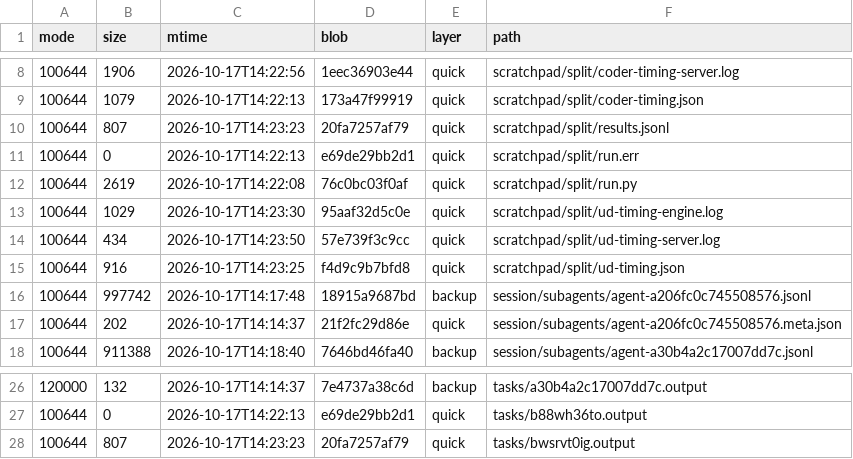
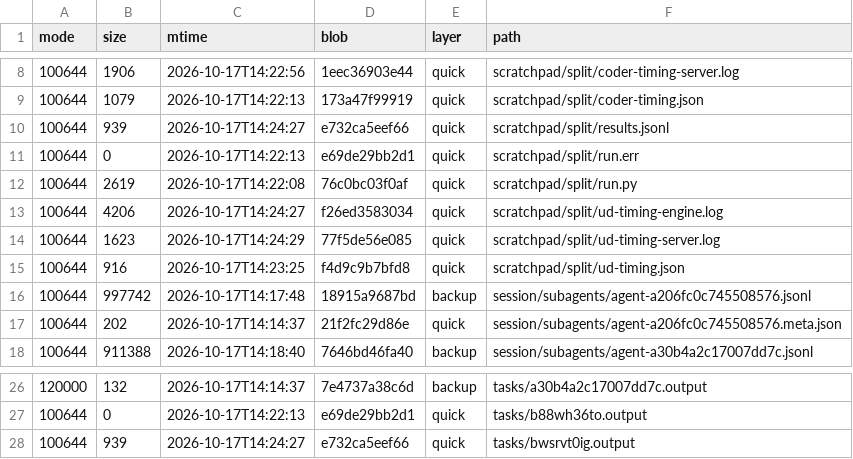
Before and after one commit to luweigen/Strata, a TSV file: _traj/work/7383c513-d686-461b-b02e-39b288fc437e/MANIFEST.tsv, drawn as a sheet; only a part is shown, gaps mark what is left out.

```diff
--- a/_traj/work/7383c513-d686-461b-b02e-39b288fc437e/MANIFEST.tsv
+++ b/_traj/work/7383c513-d686-461b-b02e-39b288fc437e/MANIFEST.tsv
@@ -9,7 +9,7 @@ mode	size	mtime	blob	layer	path
 100644	1079	2026-10-17T14:22:13	173a47f99919	quick	scratchpad/split/coder-timing.json
-100644	807	2026-10-17T14:23:23	20fa7257af79	quick	scratchpad/split/results.jsonl
+100644	939	2026-10-17T14:24:27	e732ca5eef66	quick	scratchpad/split/results.jsonl
 100644	0	2026-10-17T14:22:13	e69de29bb2d1	quick	scratchpad/split/run.err
 100644	2619	2026-10-17T14:22:08	76c0bc03f0af	quick	scratchpad/split/run.py
-100644	1029	2026-10-17T14:23:30	95aaf32d5c0e	quick	scratchpad/split/ud-timing-engine.log
-100644	434	2026-10-17T14:23:50	57e739f3c9cc	quick	scratchpad/split/ud-timing-server.log
+100644	4206	2026-10-17T14:24:27	f26ed3583034	quick	scratchpad/split/ud-timing-engine.log
+100644	1623	2026-10-17T14:24:29	77f5de56e085	quick	scratchpad/split/ud-timing-server.log
 100644	916	2026-10-17T14:23:25	f4d9c9b7bfd8	quick	scratchpad/split/ud-timing.json
@@ -27,2 +27,2 @@ mode	size	mtime	blob	layer	path
 100644	0	2026-10-17T14:22:13	e69de29bb2d1	quick	tasks/b88wh36to.output
-100644	807	2026-10-17T14:23:23	20fa7257af79	quick	tasks/bwsrvt0ig.output
+100644	939	2026-10-17T14:24:27	e732ca5eef66	quick	tasks/bwsrvt0ig.output
```
Also changed, not shown: _traj/INDEX.tsv, 3 other files.
